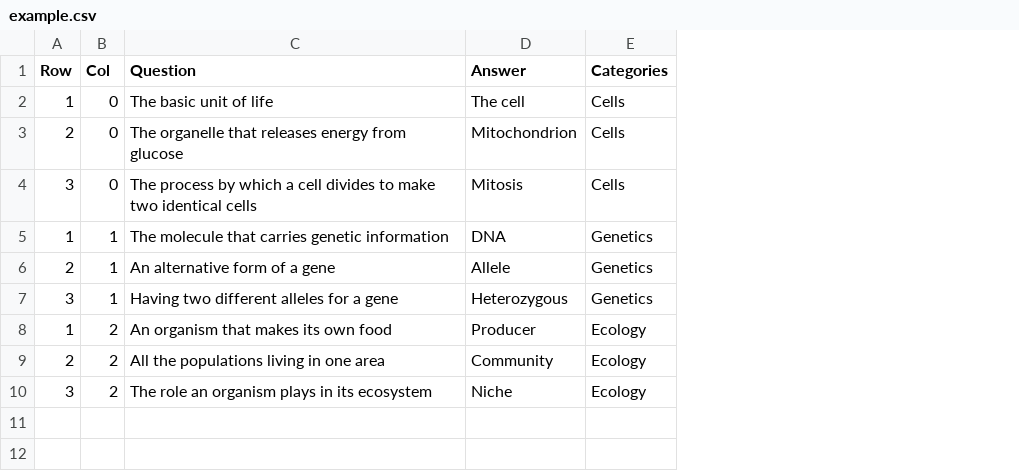
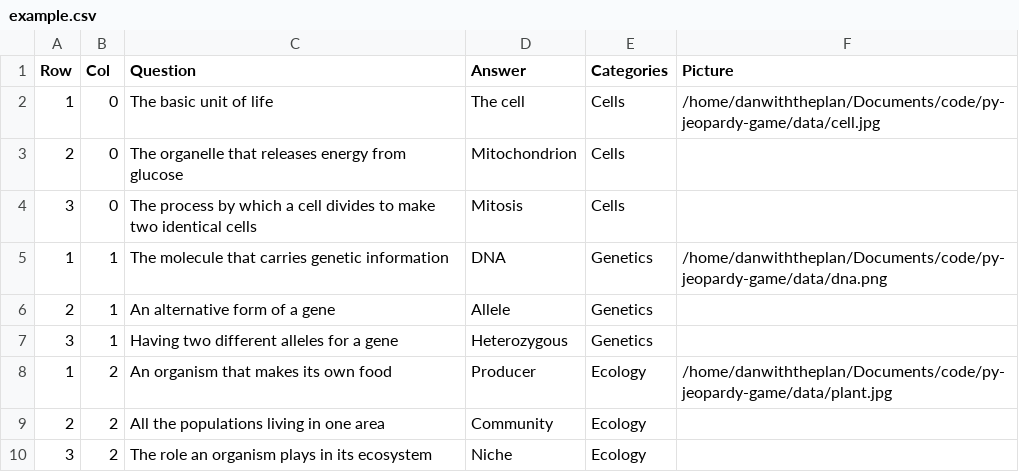
Before and after one commit to danwiththeplan/py-jeopardy-game, a CSV file: data/example.csv, drawn as a sheet; the diff names each change by its address in the sheet, - before the commit and + after, or states it on an @@ line.

Commit message:
You can now add pictures to questions

```diff
--- a/data/example.csv
+++ b/data/example.csv
+column F (Picture), rows 2-8: /home/danwiththeplan/Documents/code/py-jeopardy-game/data/cell.jpg |  |  | /home/danwiththeplan/Documents/code/py-jeopardy-game/data/dna.png |  |  | /home/danwiththeplan/Documents/code/py-jeopardy-game/data/plant.jpg
```
Also changed, not shown: 8 other files.
